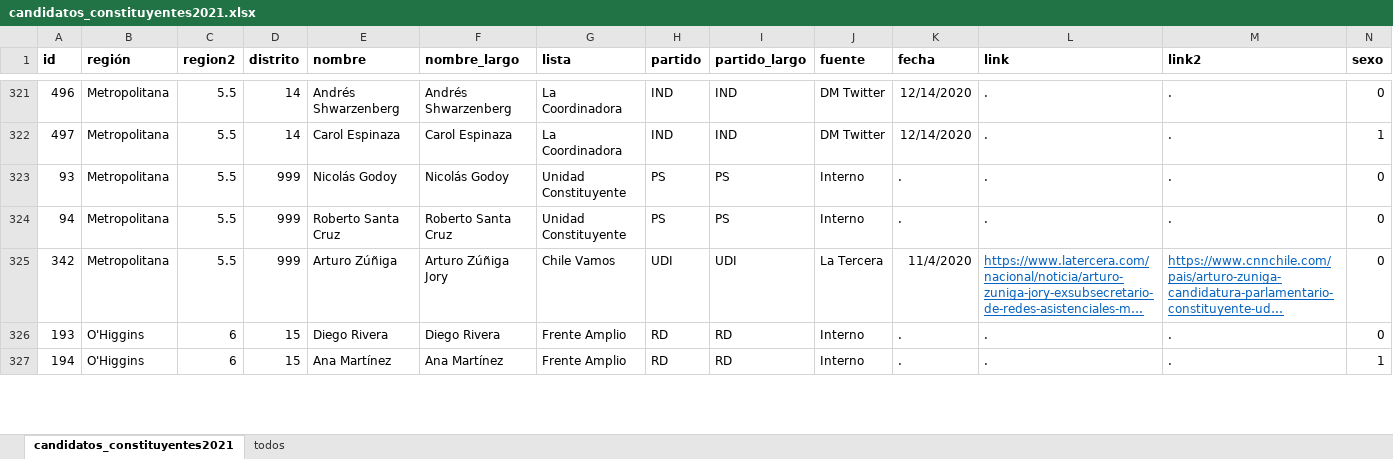
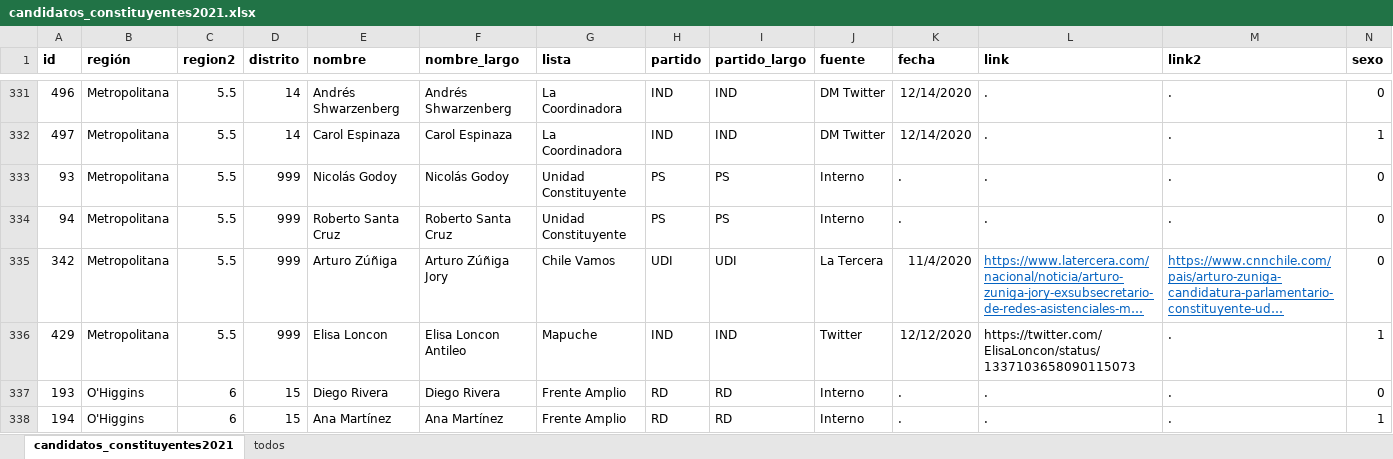
Before and after one commit to tresquintos/candidatos, an Excel workbook: constituyentes 2021/candidatos_constituyentes2021.xlsx, sheet candidatos_constituyentes2021, drawn as a sheet; only a part is shown, gaps mark what is left out; long unchanged cells end in …; values as stored, in another font and other column widths than the file's, no borders; the diff covers the shown part only; the diff names each change by its address in the sheet, - before the commit and + after, or states it on an @@ line.

```diff
--- a/constituyentes 2021/candidatos_constituyentes2021.xlsx (sheet candidatos_constituyentes2021)
+++ b/constituyentes 2021/candidatos_constituyentes2021.xlsx (sheet candidatos_constituyentes2021)
+row 336: 429 | Metropolitana | 5.5 | 999 | Elisa Loncon | Elisa Loncon Antileo | Mapuche | IND | IND | Twitter | 12/12/2020 | https://twitter.com/ElisaLoncon/status/1337103658090115073 | . | 1
```
Also changed, not shown: 15 added rows, 15 removed rows and 18 edited cells elsewhere in this sheet, 1 other file.
